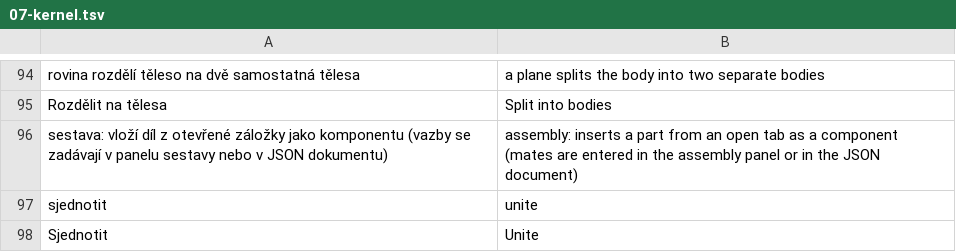
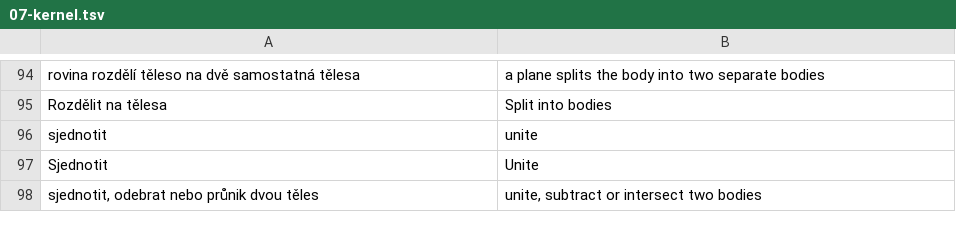
Before and after one commit to mnastrojarna-hub/Mnastrojarna-center, a TSV file: website/scripts/i18n/en/07-kernel.tsv, drawn as a sheet; only a part is shown, gaps mark what is left out; the shorter side is filled out with more unchanged rows.

```diff
--- a/website/scripts/i18n/en/07-kernel.tsv
+++ b/website/scripts/i18n/en/07-kernel.tsv
@@ -95,3 +95,2 @@ rovina rozdělí těleso na dvě samostatná tělesa	a plane splits the body int
 Rozdělit na tělesa	Split into bodies
-sestava: vloží díl z otevřené záložky jako komponentu (vazby se zadávají v panelu sestavy nebo v JSON dokumentu)	assembly: inserts a part from an open tab as a component (mates are entered in the assembly panel or in the JSON document)
 sjednotit	unite
```
Also changed, not shown: website/scripts/i18n/de/07-kernel.tsv, website/scripts/i18n/de/10-drawing-dims.tsv, 48 other files.
